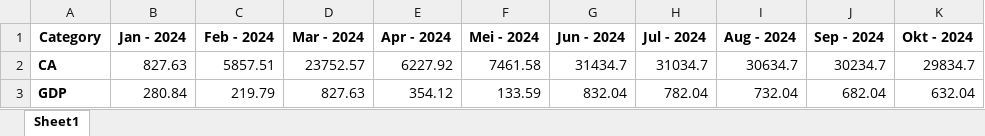
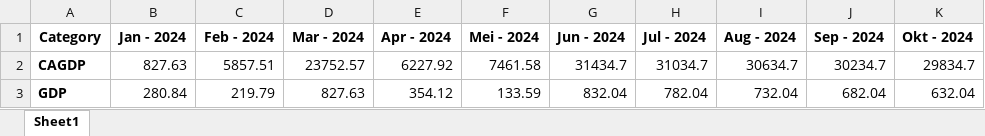
Before and after one commit to vonkqgnt/LLD, an Excel workbook: DATA/Indikator/CAGDP.xlsx, sheet Sheet1, drawn as a sheet; only a part is shown; values as stored, in another font and other column widths than the file's, no borders; the diff names each change by its address in the sheet, - before the commit and + after, or states it on an @@ line.

```diff
--- a/DATA/Indikator/CAGDP.xlsx (sheet Sheet1)
+++ b/DATA/Indikator/CAGDP.xlsx (sheet Sheet1)
-A2 (Category): CA
+A2 (Category): CAGDP
```
Also changed, not shown: DATA/Indikator/CAR.xlsx, DATA/Indikator/DSR.xlsx, 34 other files.
